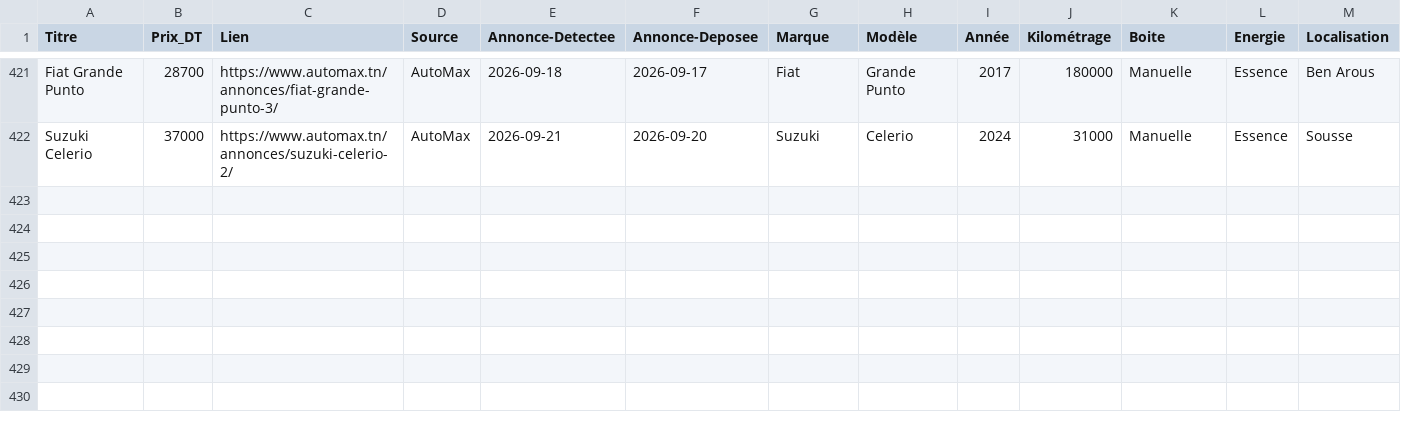
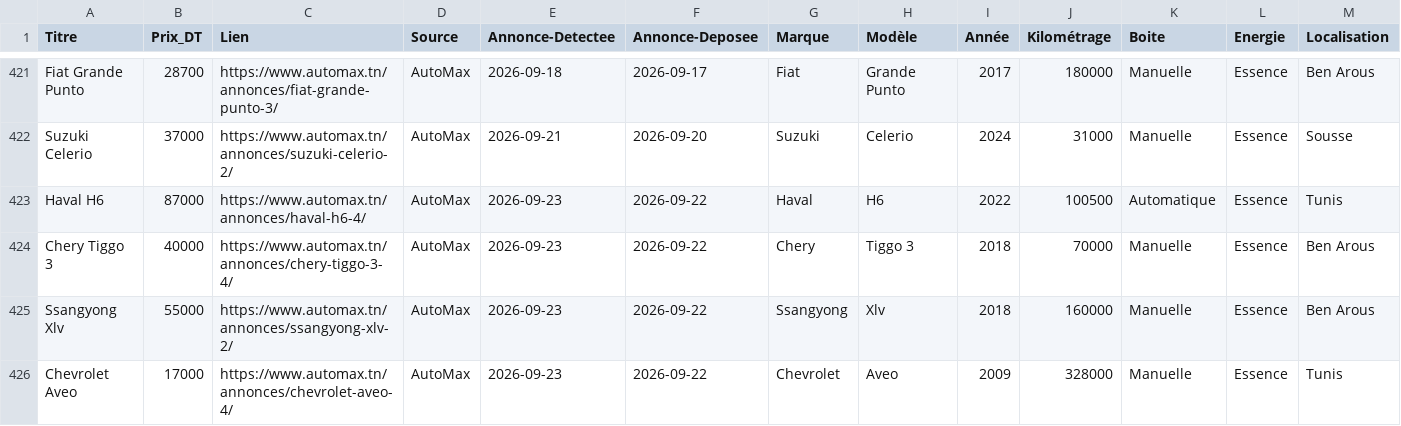
Before and after one commit to iheb-bibani/AutoDeal-Tunisie, a CSV file: data/raw/automax.csv, drawn as a sheet; only a part is shown, gaps mark what is left out; rows hold the shown columns only; the diff names each change by its address in the sheet, - before the commit and + after, or states it on an @@ line.

```diff
--- a/data/raw/automax.csv
+++ b/data/raw/automax.csv
+row 423: Haval H6 | 87000 | https://www.automax.tn/annonces/haval-h6-4/ | AutoMax | 2026-09-23 | 2026-09-22 | Haval | H6 | 2022 | 100500 | Automatique | Essence | Tunis
+row 424: Chery Tiggo 3 | 40000 | https://www.automax.tn/annonces/chery-tiggo-3-4/ | AutoMax | 2026-09-23 | 2026-09-22 | Chery | Tiggo 3 | 2018 | 70000 | Manuelle | Essence | Ben Arous
+row 425: Ssangyong Xlv | 55000 | https://www.automax.tn/annonces/ssangyong-xlv-2/ | AutoMax | 2026-09-23 | 2026-09-22 | Ssangyong | Xlv | 2018 | 160000 | Manuelle | Essence | Ben Arous
+row 426: Chevrolet Aveo | 17000 | https://www.automax.tn/annonces/chevrolet-aveo-4/ | AutoMax | 2026-09-23 | 2026-09-22 | Chevrolet | Aveo | 2009 | 328000 | Manuelle | Essence | Tunis
```
Also changed, not shown: data/processed/alertes_bonnes_affaires.csv, data/raw/autocentral.csv, 13 other files.
